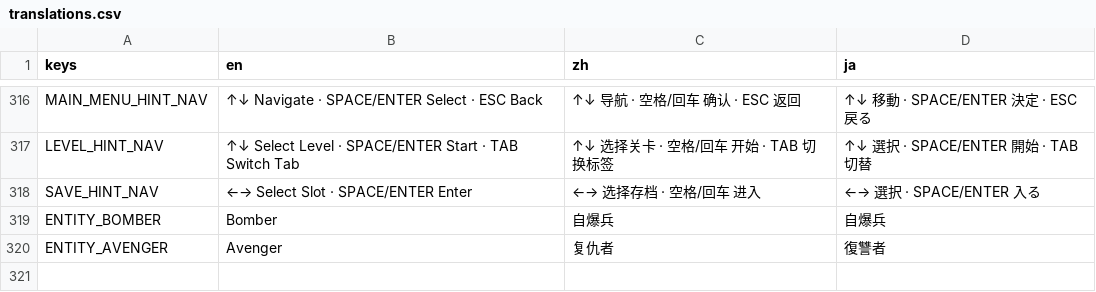
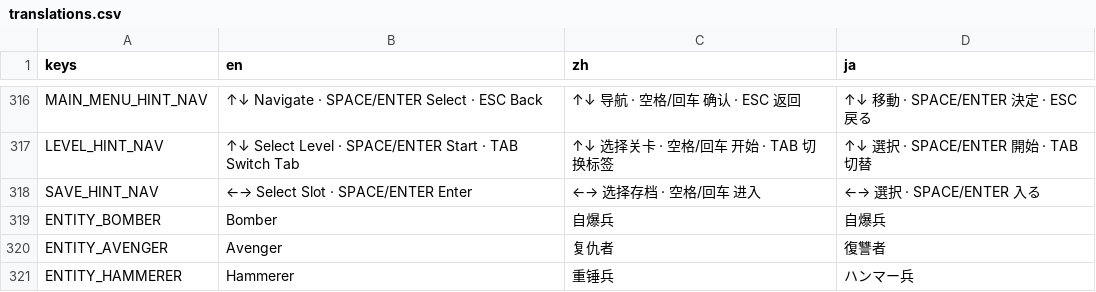
Before and after one commit to IguanaYu/godot_rts_start, a CSV file: locales/translations.csv, drawn as a sheet; only a part is shown, gaps mark what is left out.

Commit message:
feat: 2B Step 2 击退系统（重锤兵 Hammerer）
- UnitStats 新增 knockback_force 字段
- unit.gd _perform_attack 近战命中后将目标推开
- 新增单位：重锤兵(Hammerer)

```diff
--- a/locales/translations.csv
+++ b/locales/translations.csv
@@ -320 +320,2 @@ ENTITY_BOMBER,Bomber,自爆兵,自爆兵
 ENTITY_AVENGER,Avenger,复仇者,復讐者
+ENTITY_HAMMERER,Hammerer,重锤兵,ハンマー兵
```
Also changed, not shown: 5 other files.
